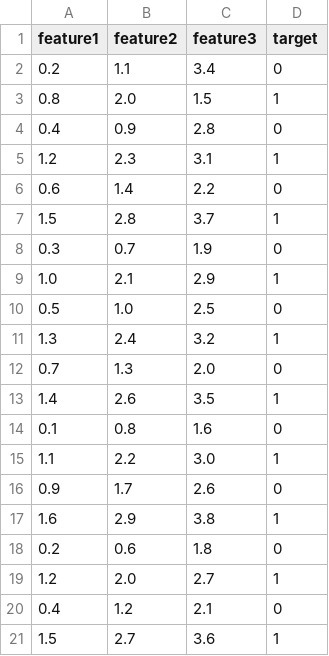
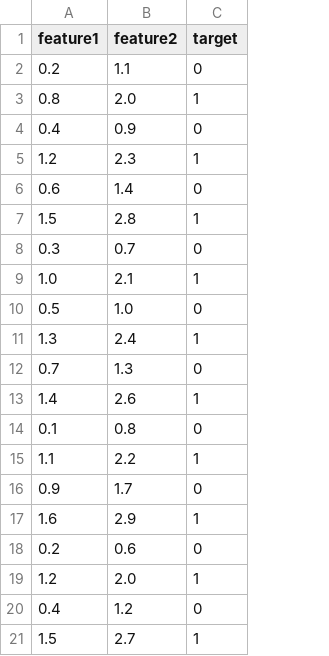
Before and after one commit to ShravyaRavindra/Prgm1, a CSV file: backend/training_data.csv, drawn as a sheet; the diff names each change by its address in the sheet, - before the commit and + after, or states it on an @@ line.

```diff
--- a/backend/training_data.csv
+++ b/backend/training_data.csv
-column C (feature3), rows 2-21: 3.4 | 1.5 | 2.8 | 3.1 | 2.2 | 3.7 | 1.9 | 2.9 | 2.5 | 3.2 | 2.0 | 3.5 | 1.6 | 3.0 | 2.6 | 3.8 | 1.8 | 2.7 | 2.1 | 3.6
```
Also changed, not shown: 6 other files.
